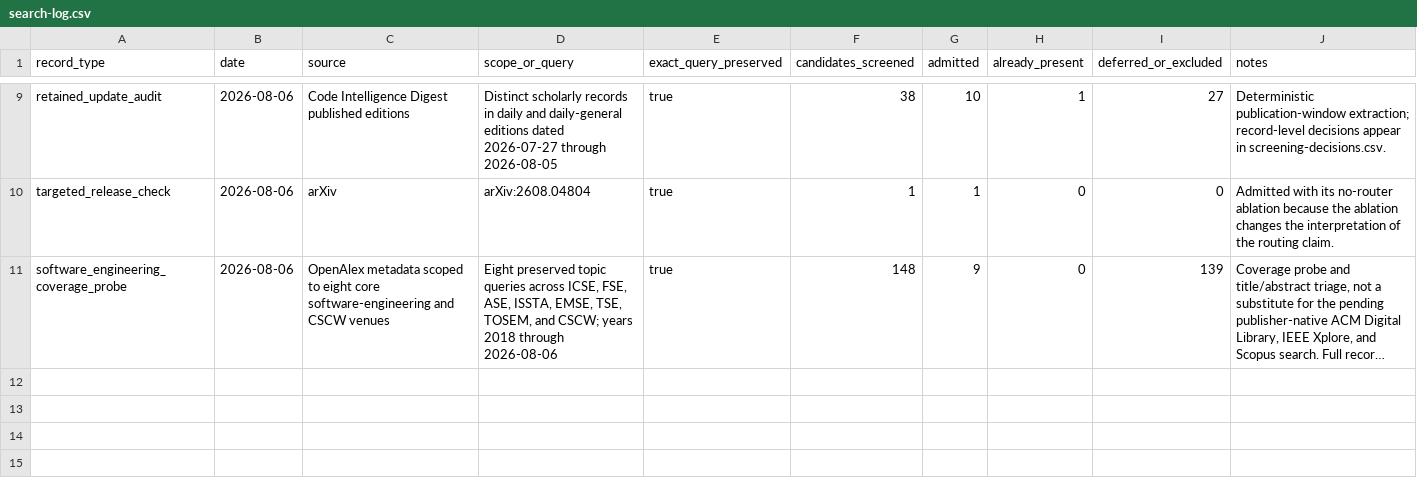
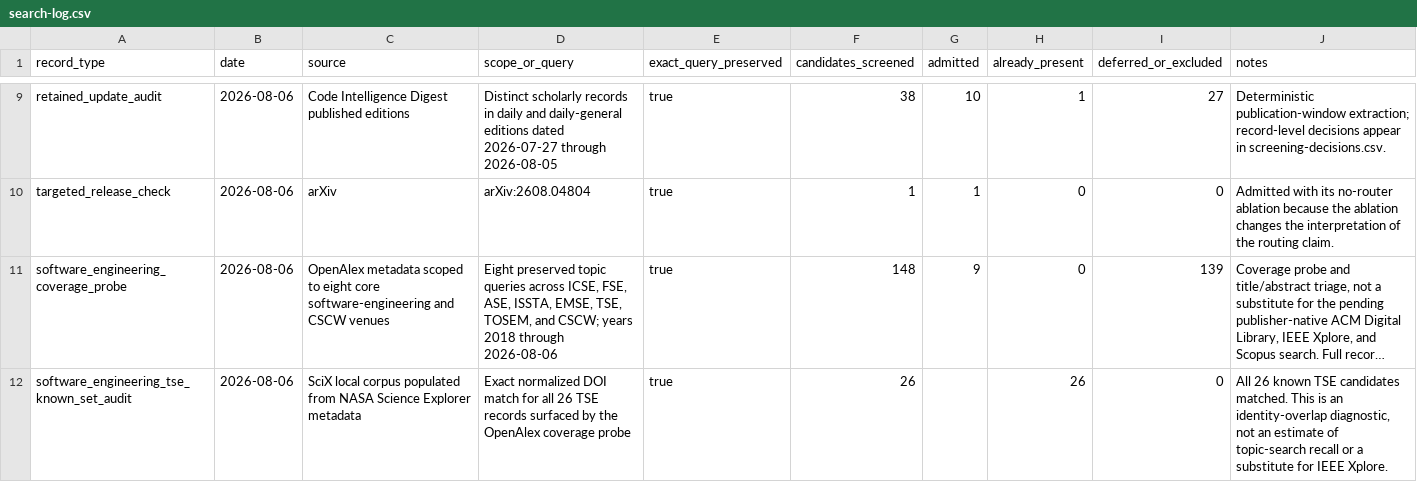
Before and after one commit to sjarmak/engineering-reliable-coding-agents, a CSV file: companion/methodology/search-log.csv, drawn as a sheet; only a part is shown, gaps mark what is left out; long unchanged cells end in …; the diff names each change by its address in the sheet, - before the commit and + after, or states it on an @@ line.

Commit message:
Publish arXiv candidate rc.13

```diff
--- a/companion/methodology/search-log.csv
+++ b/companion/methodology/search-log.csv
+row 12: software_engineering_tse_known_set_audit | 2026-08-06 | SciX local corpus populated from NASA Science Explorer metadata | Exact normalized DOI match for all 26 TSE records surfaced by the OpenAlex coverage probe | true | 26 |  | 26 | 0 | All 26 known TSE candidates matched. This is an identity-overlap diagnostic, not an estimate of topic-search recall or a substitute for IEEE Xplore.
```
Also changed, not shown: 27 other files.
